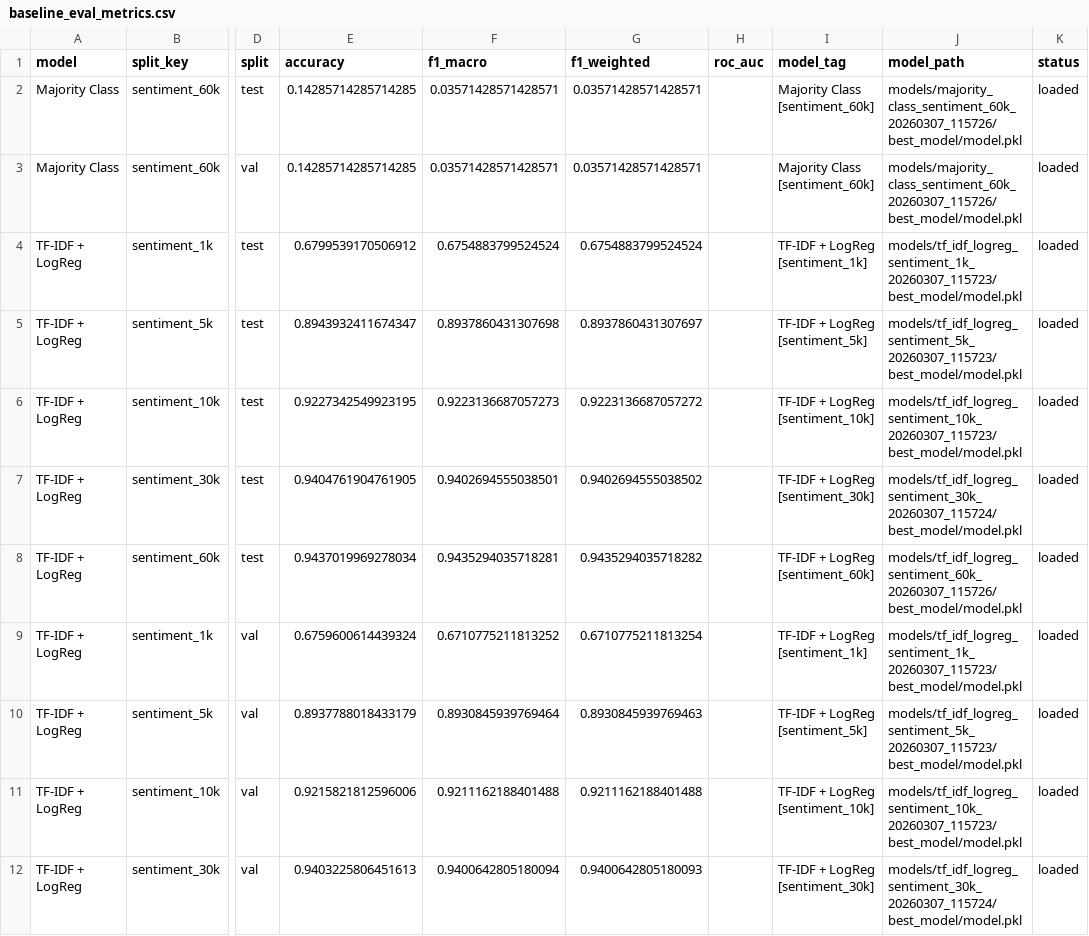
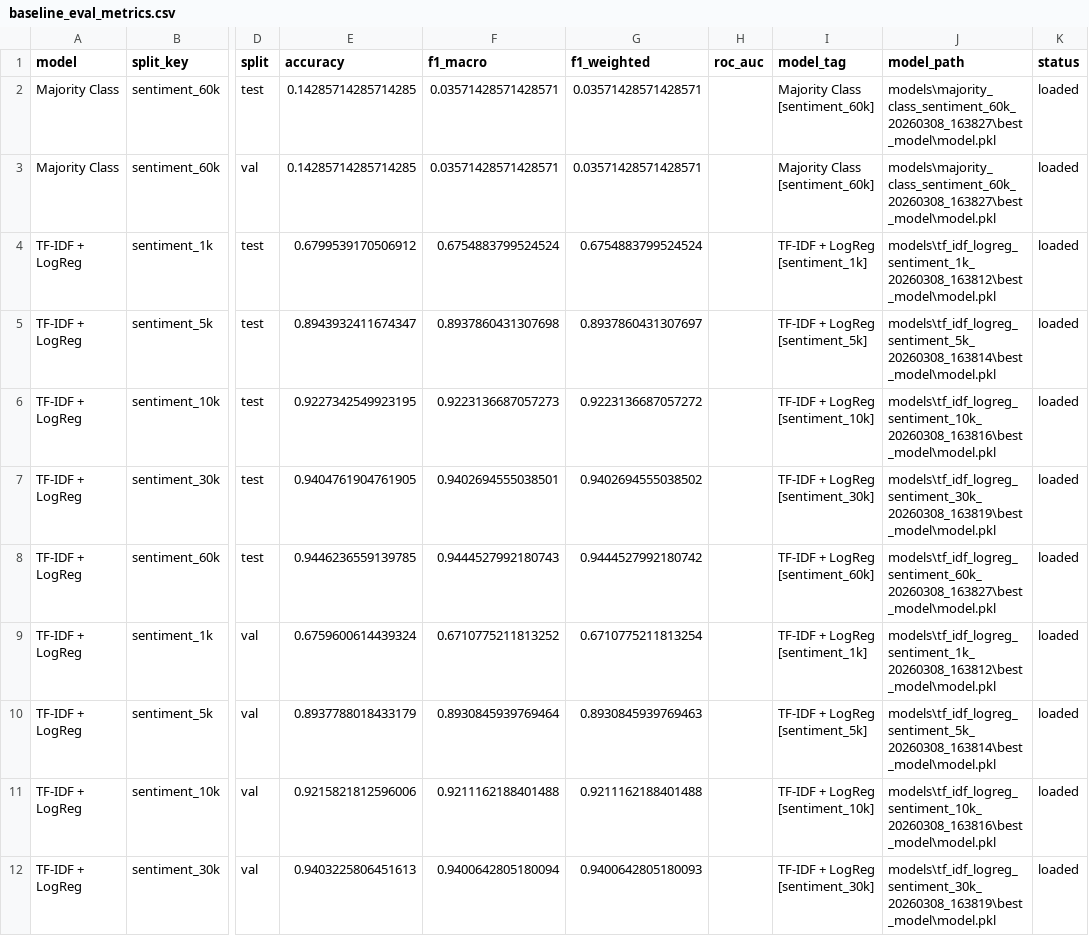
Before and after one commit to boblaros/mago-text-scoring, a CSV file: sentiment/outputs/metrics/baseline_eval_metrics.csv, drawn as a sheet; only a part is shown, gaps mark what is left out; the diff covers the shown part only; the diff names each change by its address in the sheet, - before the commit and + after, or states it on an @@ line.

Commit message:
Final sentiment analysis: models, metrics, plots, and notebook updates

```diff
--- a/sentiment/outputs/metrics/baseline_eval_metrics.csv
+++ b/sentiment/outputs/metrics/baseline_eval_metrics.csv
-J2:J3 (model_path): models/majority_class_sentiment_60k_20260307_115726/best_model/model.pkl
+J2:J3 (model_path): models\majority_class_sentiment_60k_20260308_163827\best_model\model.pkl
-J4 (model_path): models/tf_idf_logreg_sentiment_1k_20260307_115723/best_model/model.pkl
+J4 (model_path): models\tf_idf_logreg_sentiment_1k_20260308_163812\best_model\model.pkl
-J5 (model_path): models/tf_idf_logreg_sentiment_5k_20260307_115723/best_model/model.pkl
+J5 (model_path): models\tf_idf_logreg_sentiment_5k_20260308_163814\best_model\model.pkl
-J6 (model_path): models/tf_idf_logreg_sentiment_10k_20260307_115723/best_model/model.pkl
+J6 (model_path): models\tf_idf_logreg_sentiment_10k_20260308_163816\best_model\model.pkl
-J7 (model_path): models/tf_idf_logreg_sentiment_30k_20260307_115724/best_model/model.pkl
+J7 (model_path): models\tf_idf_logreg_sentiment_30k_20260308_163819\best_model\model.pkl
-E8 (accuracy): 0.9437019969278034
+E8 (accuracy): 0.9446236559139785
-F8 (f1_macro): 0.9435294035718281
+F8 (f1_macro): 0.9444527992180743
-G8 (f1_weighted): 0.9435294035718282
+G8 (f1_weighted): 0.9444527992180742
-J8 (model_path): models/tf_idf_logreg_sentiment_60k_20260307_115726/best_model/model.pkl
+J8 (model_path): models\tf_idf_logreg_sentiment_60k_20260308_163827\best_model\model.pkl
-J9 (model_path): models/tf_idf_logreg_sentiment_1k_20260307_115723/best_model/model.pkl
+J9 (model_path): models\tf_idf_logreg_sentiment_1k_20260308_163812\best_model\model.pkl
-J10 (model_path): models/tf_idf_logreg_sentiment_5k_20260307_115723/best_model/model.pkl
+J10 (model_path): models\tf_idf_logreg_sentiment_5k_20260308_163814\best_model\model.pkl
-J11 (model_path): models/tf_idf_logreg_sentiment_10k_20260307_115723/best_model/model.pkl
+J11 (model_path): models\tf_idf_logreg_sentiment_10k_20260308_163816\best_model\model.pkl
-J12 (model_path): models/tf_idf_logreg_sentiment_30k_20260307_115724/best_model/model.pkl
+J12 (model_path): models\tf_idf_logreg_sentiment_30k_20260308_163819\best_model\model.pkl
```
Also changed, not shown: 36 edited cells elsewhere in this file, sentiment/outputs/metrics/baseline_curve_metrics.csv, sentiment/outputs/metrics/classical_lc_metrics.csv, 36 other files.
